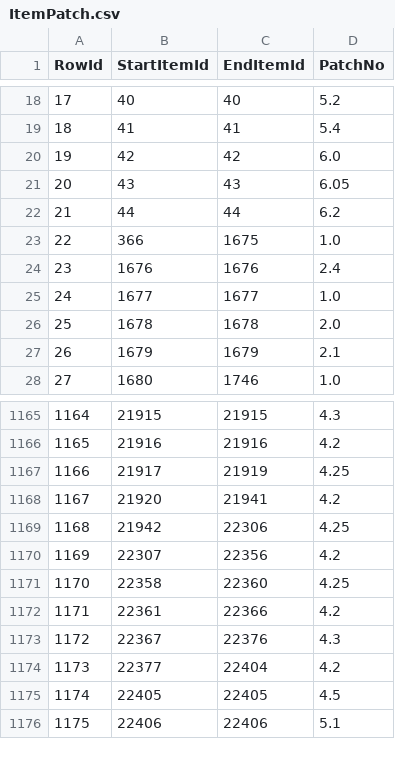
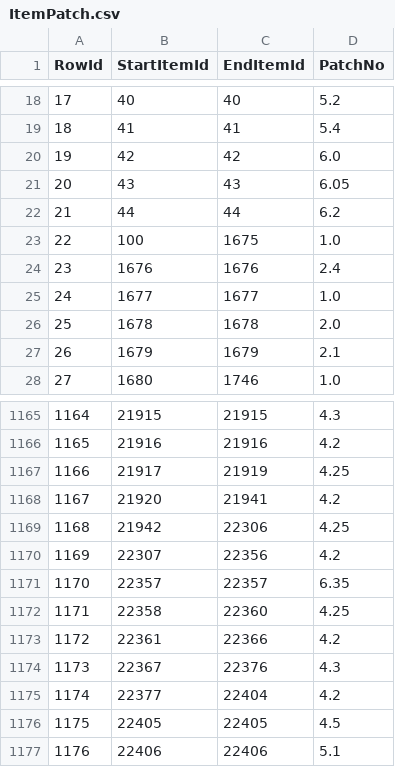
Before and after one commit to Critical-Impact/LuminaSupplemental, a CSV file: src/LuminaSupplemental.Excel/Generated/ItemPatch.csv, drawn as a sheet; only a part is shown, gaps mark what is left out; addresses are those after the commit; the diff names each change by its address in the sheet, - before the commit and + after, or states it on an @@ line.

Commit message:
Actually build the patch csv

```diff
--- a/src/LuminaSupplemental.Excel/Generated/ItemPatch.csv
+++ b/src/LuminaSupplemental.Excel/Generated/ItemPatch.csv
-B23 (StartItemId): 366
+B23 (StartItemId): 100
+row 1171: 1170 | 22357 | 22357 | 6.35
@@ column A (RowId) renumbered from row 1172 down @@
```
